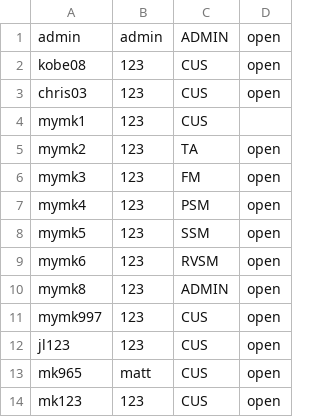
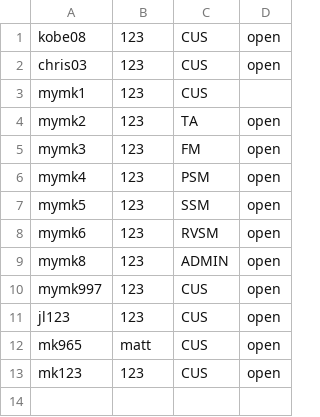
Before and after one commit to mKingUOW/222Project, a CSV file: 222_Project_Code/src/database/userAccount.csv, drawn as a sheet; the diff names each change by its address in the sheet, - before the commit and + after, or states it on an @@ line.

```diff
--- a/222_Project_Code/src/database/userAccount.csv
+++ b/222_Project_Code/src/database/userAccount.csv
-row 1: admin | admin | ADMIN | open
```
Also changed, not shown: 222_Project_Code/src/database/userDetail.csv, 39 other files.
